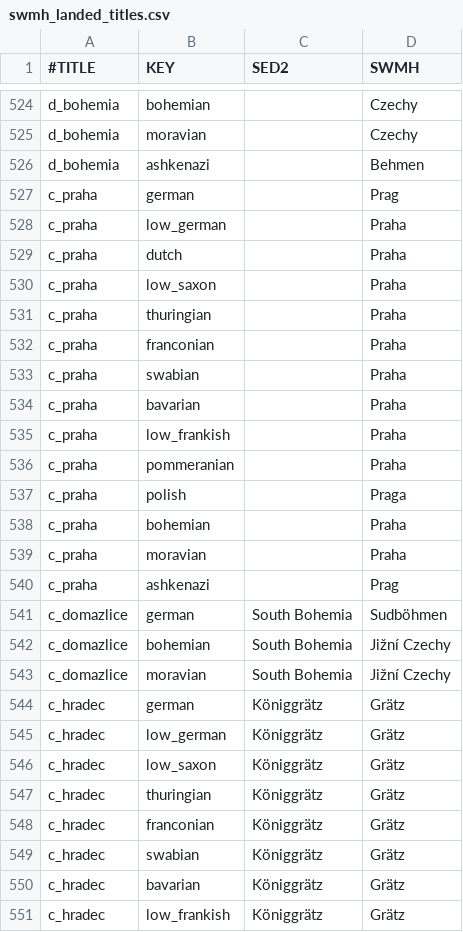
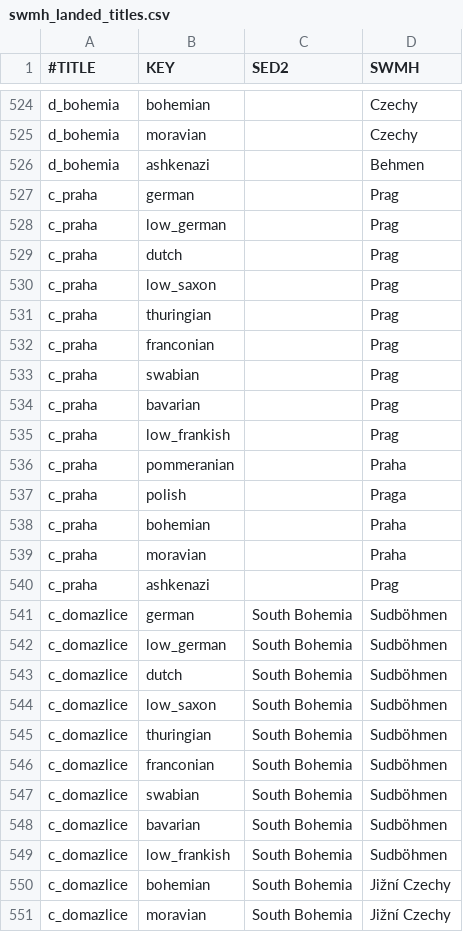
Before and after one commit to escalonn/sed2, a CSV file: templates/SED2/common/landed_titles/swmh_landed_titles.csv, drawn as a sheet; only a part is shown, gaps mark what is left out; the shorter side is filled out with more unchanged rows.

```diff
--- a/templates/SED2/common/landed_titles/swmh_landed_titles.csv
+++ b/templates/SED2/common/landed_titles/swmh_landed_titles.csv
@@ -527,10 +527,10 @@ d_bohemia                       ;ashkenazi          ;        ;Behmen
 c_praha                         ;german             ;        ;Prag
-c_praha                         ;low_german         ;        ;Praha
-c_praha                         ;dutch              ;        ;Praha
-c_praha                         ;low_saxon          ;        ;Praha
-c_praha                         ;thuringian         ;        ;Praha
-c_praha                         ;franconian         ;        ;Praha
-c_praha                         ;swabian            ;        ;Praha
-c_praha                         ;bavarian           ;        ;Praha
-c_praha                         ;low_frankish       ;        ;Praha
+c_praha                         ;low_german         ;        ;Prag
+c_praha                         ;dutch              ;        ;Prag
+c_praha                         ;low_saxon          ;        ;Prag
+c_praha                         ;thuringian         ;        ;Prag
+c_praha                         ;franconian         ;        ;Prag
+c_praha                         ;swabian            ;        ;Prag
+c_praha                         ;bavarian           ;        ;Prag
+c_praha                         ;low_frankish       ;        ;Prag
 c_praha                         ;pommeranian        ;        ;Praha
@@ -541,2 +541,10 @@ c_praha                         ;ashkenazi          ;        ;Prag
 c_domazlice                     ;german             ;South Bohemia;Sudböhmen
+c_domazlice                     ;low_german         ;South Bohemia;Sudböhmen
+c_domazlice                     ;dutch              ;South Bohemia;Sudböhmen
+c_domazlice                     ;low_saxon          ;South Bohemia;Sudböhmen
+c_domazlice                     ;thuringian         ;South Bohemia;Sudböhmen
+c_domazlice                     ;franconian         ;South Bohemia;Sudböhmen
+c_domazlice                     ;swabian            ;South Bohemia;Sudböhmen
+c_domazlice                     ;bavarian           ;South Bohemia;Sudböhmen
+c_domazlice                     ;low_frankish       ;South Bohemia;Sudböhmen
 c_domazlice                     ;bohemian           ;South Bohemia;Jižní Czechy
```
Also changed, not shown: 3 other files.
